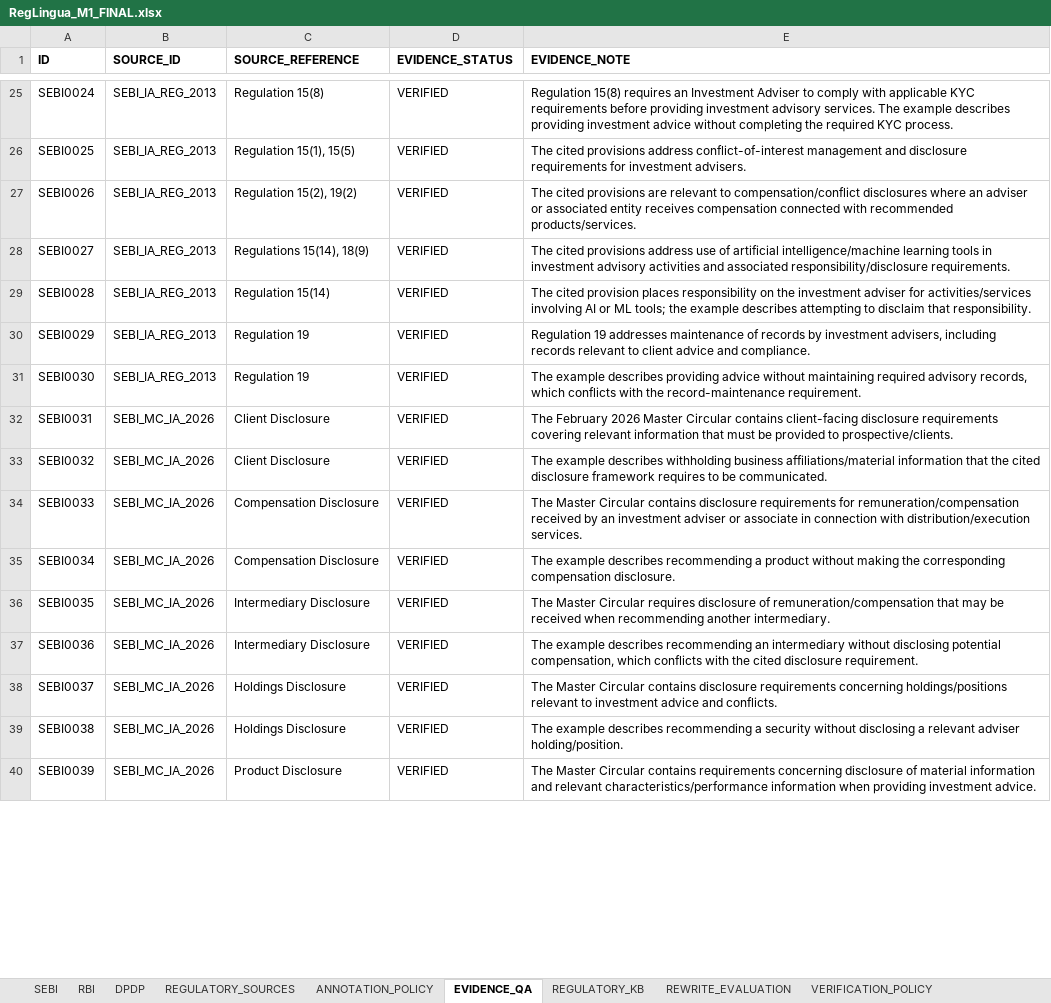
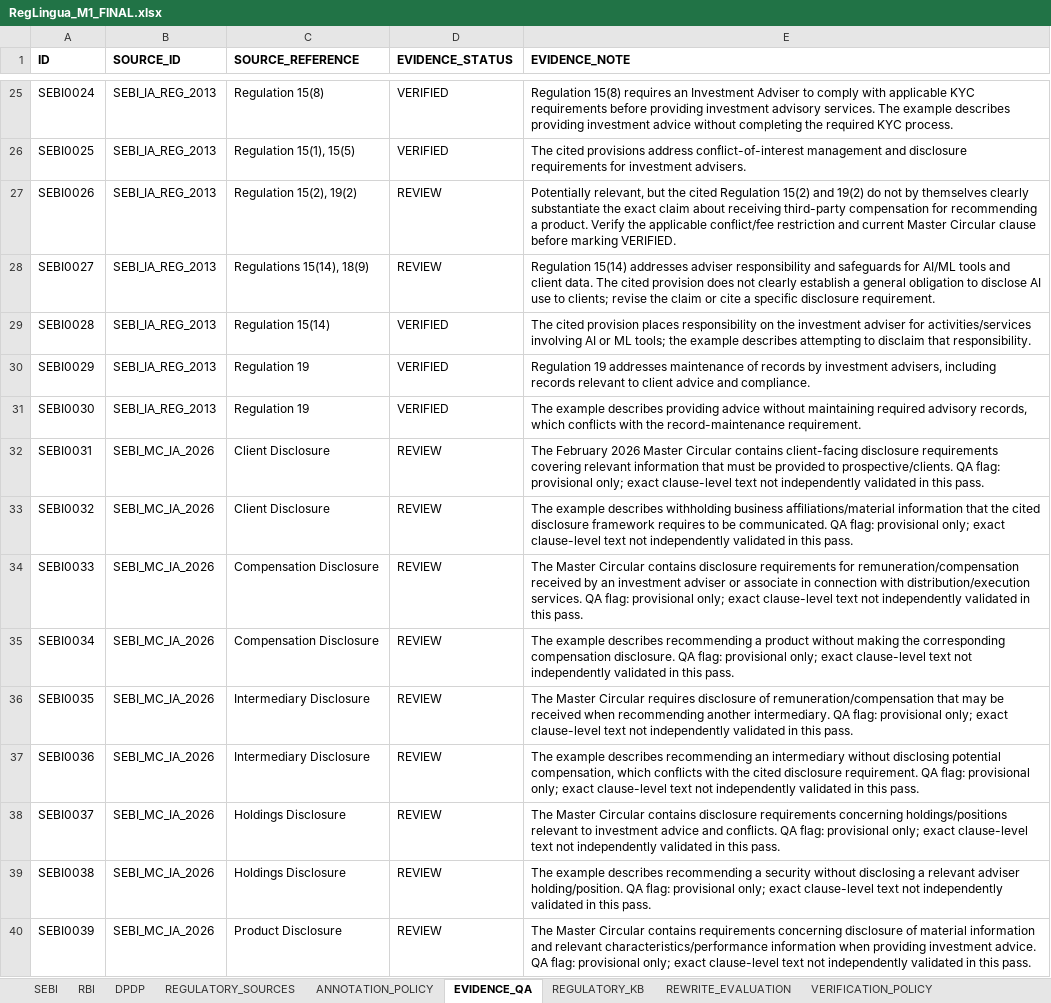
Before and after one commit to Sparsha-2404/RegLingua, an Excel workbook: data/evaluation/RegLingua_M1_FINAL.xlsx, sheet EVIDENCE_QA, drawn as a sheet; only a part is shown, gaps mark what is left out; values as stored, in another font and other column widths than the file's, no borders; charts and pictures not drawn; the diff covers the shown part only; the diff names each change by its address in the sheet, - before the commit and + after, or states it on an @@ line.

```diff
--- a/data/evaluation/RegLingua_M1_FINAL.xlsx (sheet EVIDENCE_QA)
+++ b/data/evaluation/RegLingua_M1_FINAL.xlsx (sheet EVIDENCE_QA)
-D27:D28 (EVIDENCE_STATUS): VERIFIED
+D27:D28 (EVIDENCE_STATUS): REVIEW
-E27 (EVIDENCE_NOTE): The cited provisions are relevant to compensation/conflict disclosures where an adviser or associated entity receives compensation connected with recommended products/services.
+E27 (EVIDENCE_NOTE): Potentially relevant, but the cited Regulation 15(2) and 19(2) do not by themselves clearly substantiate the exact claim about receiving third-party compensation for recommending a product. Verify the applicable conflict/fee restriction and current Master Circular clause before marking VERIFIED.
-E28 (EVIDENCE_NOTE): The cited provisions address use of artificial intelligence/machine learning tools in investment advisory activities and associated responsibility/disclosure requirements.
+E28 (EVIDENCE_NOTE): Regulation 15(14) addresses adviser responsibility and safeguards for AI/ML tools and client data. The cited provision does not clearly establish a general obligation to disclose AI use to clients; revise the claim or cite a specific disclosure requirement.
-D32:D40 (EVIDENCE_STATUS): VERIFIED
+D32:D40 (EVIDENCE_STATUS): REVIEW
-E32 (EVIDENCE_NOTE): …to prospective/clients.
+E32 (EVIDENCE_NOTE): …to prospective/clients. QA flag: provisional only; exact clause-level text not independently validated in this pass.
-E33 (EVIDENCE_NOTE): …be communicated.
+E33 (EVIDENCE_NOTE): …be communicated. QA flag: provisional only; exact clause-level text not independently validated in this pass.
-E34 (EVIDENCE_NOTE): …distribution/execution services.
+E34 (EVIDENCE_NOTE): …distribution/execution services. QA flag: provisional only; exact clause-level text not independently validated in this pass.
-E35 (EVIDENCE_NOTE): …compensation disclosure.
+E35 (EVIDENCE_NOTE): …compensation disclosure. QA flag: provisional only; exact clause-level text not independently validated in this pass.
-E36 (EVIDENCE_NOTE): …another intermediary.
+E36 (EVIDENCE_NOTE): …another intermediary. QA flag: provisional only; exact clause-level text not independently validated in this pass.
-E37 (EVIDENCE_NOTE): …disclosure requirement.
+E37 (EVIDENCE_NOTE): …disclosure requirement. QA flag: provisional only; exact clause-level text not independently validated in this pass.
-E38 (EVIDENCE_NOTE): …and conflicts.
+E38 (EVIDENCE_NOTE): …and conflicts. QA flag: provisional only; exact clause-level text not independently validated in this pass.
-E39 (EVIDENCE_NOTE): …adviser holding/position.
+E39 (EVIDENCE_NOTE): …adviser holding/position. QA flag: provisional only; exact clause-level text not independently validated in this pass.
-E40 (EVIDENCE_NOTE): …investment advice.
+E40 (EVIDENCE_NOTE): …investment advice. QA flag: provisional only; exact clause-level text not independently validated in this pass.
```
Also changed, not shown: 562 edited cells elsewhere in this sheet, sheet RBI, sheet REGULATORY_SOURCES, sheet DPDP, other sheet tabs, charts or pictures, 15 other files.
